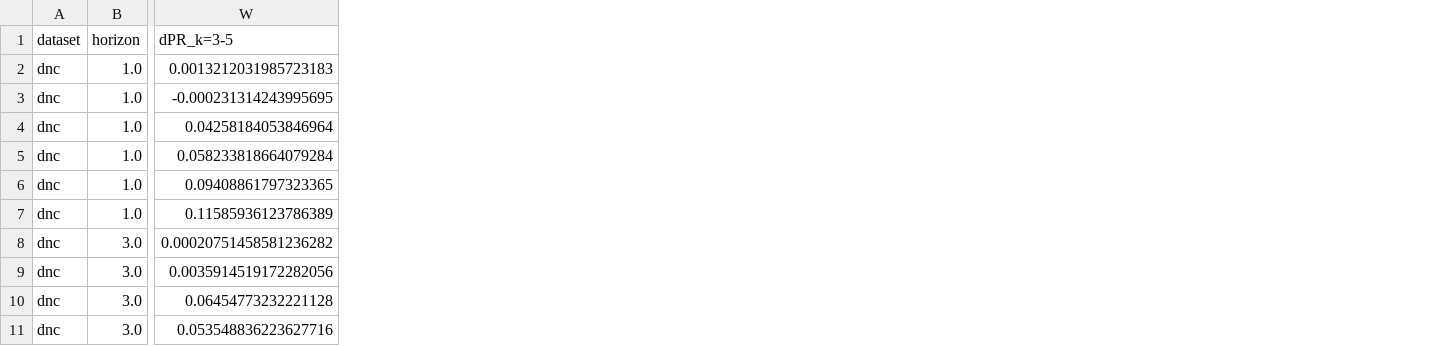
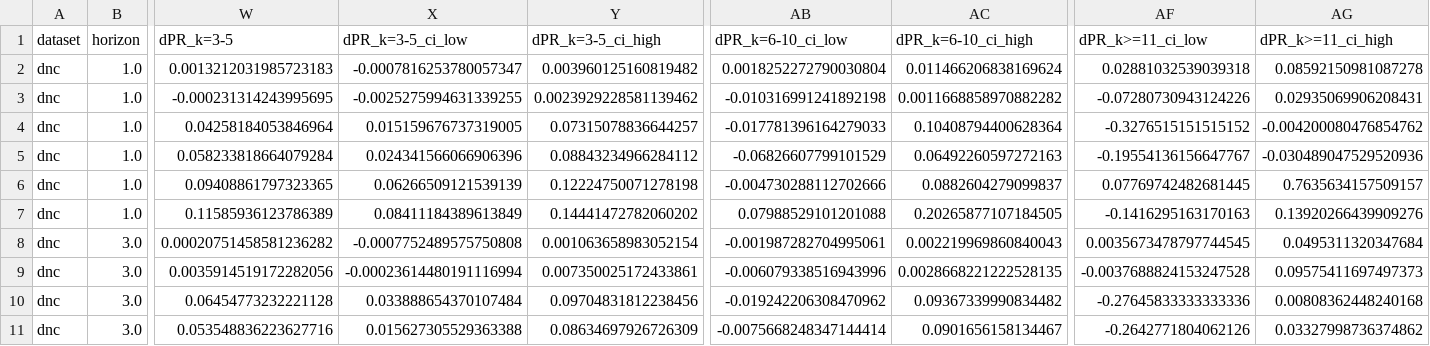
Before and after one commit to Vedangi/Hypergraph_GroupReciprocity, a CSV file: prediction/results/split_50_20_30_tuned/dnc_horizon_tables.csv, drawn as a sheet; only a part is shown, gaps mark what is left out; the diff names each change by its address in the sheet, - before the commit and + after, or states it on an @@ line.

```diff
--- a/prediction/results/split_50_20_30_tuned/dnc_horizon_tables.csv
+++ b/prediction/results/split_50_20_30_tuned/dnc_horizon_tables.csv
+column X (dPR_k=3-5_ci_low), rows 2-11: -0.0007816253780057347 | -0.0025275994631339255 | 0.015159676737319005 | 0.024341566066906396 | 0.06266509121539139 | 0.08411184389613849 | -0.0007752489575750808 | -0.00023614480191116994 | 0.033888654370107484 | 0.015627305529363388
+column Y (dPR_k=3-5_ci_high), rows 2-11: 0.003960125160819482 | 0.0023929228581139462 | 0.07315078836644257 | 0.08843234966284112 | 0.12224750071278198 | 0.14441472782060202 | 0.001063658983052154 | 0.007350025172433861 | 0.09704831812238456 | 0.08634697926726309
+column AB (dPR_k=6-10_ci_low), rows 2-11: 0.0018252272790030804 | -0.010316991241892198 | -0.017781396164279033 | -0.06826607799101529 | -0.004730288112702666 | 0.07988529101201088 | -0.001987282704995061 | -0.006079338516943996 | -0.019242206308470962 | -0.0075668248347144414
+column AC (dPR_k=6-10_ci_high), rows 2-11: 0.011466206838169624 | 0.0011668858970882282 | 0.10408794400628364 | 0.06492260597272163 | 0.0882604279099837 | 0.20265877107184505 | 0.002219969860840043 | 0.0028668221222528135 | 0.09367339990834482 | 0.0901656158134467
+column AF (dPR_k>=11_ci_low), rows 2-11: 0.02881032539039318 | -0.07280730943124226 | -0.3276515151515152 | -0.19554136156647767 | 0.07769742482681445 | -0.1416295163170163 | 0.0035673478797744545 | -0.0037688824153247528 | -0.27645833333333336 | -0.2642771804062126
+column AG (dPR_k>=11_ci_high), rows 2-11: 0.08592150981087278 | 0.02935069906208431 | -0.004200080476854762 | -0.030489047529520936 | 0.7635634157509157 | 0.13920266439909276 | 0.0495311320347684 | 0.09575411697497373 | 0.00808362448240168 | 0.03327998736374862
```
Also changed, not shown: prediction/results/split_50_20_30_tuned/emaileu_horizon_tables.csv, prediction/results/split_50_20_30_tuned/enron_horizon_tables.csv, 5 other files.
